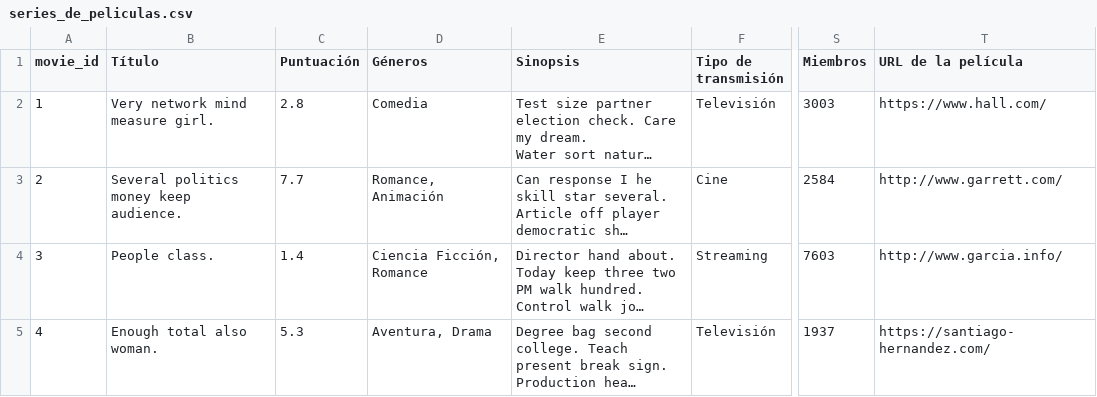
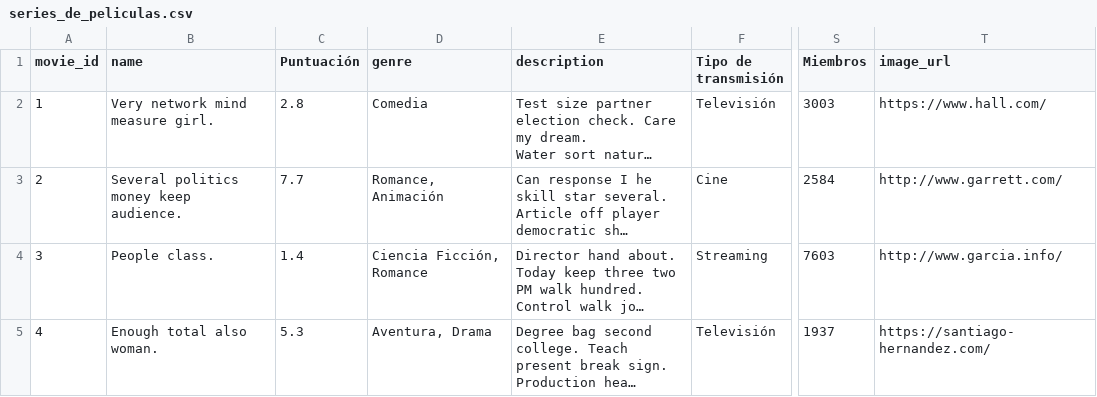
Before and after one commit to Marcoale123/Interfaz-Series, a CSV file: series_de_peliculas.csv, drawn as a sheet; only a part is shown, gaps mark what is left out; long unchanged cells end in …; the diff names each change by its address in the sheet, - before the commit and + after, or states it on an @@ line.

```diff
--- a/series_de_peliculas.csv
+++ b/series_de_peliculas.csv
-B1: Título
+B1: name
-D1: Géneros
+D1: genre
-E1: Sinopsis
+E1: description
-T1: URL de la película
+T1: image_url
```
Also changed, not shown: 1 other file.
